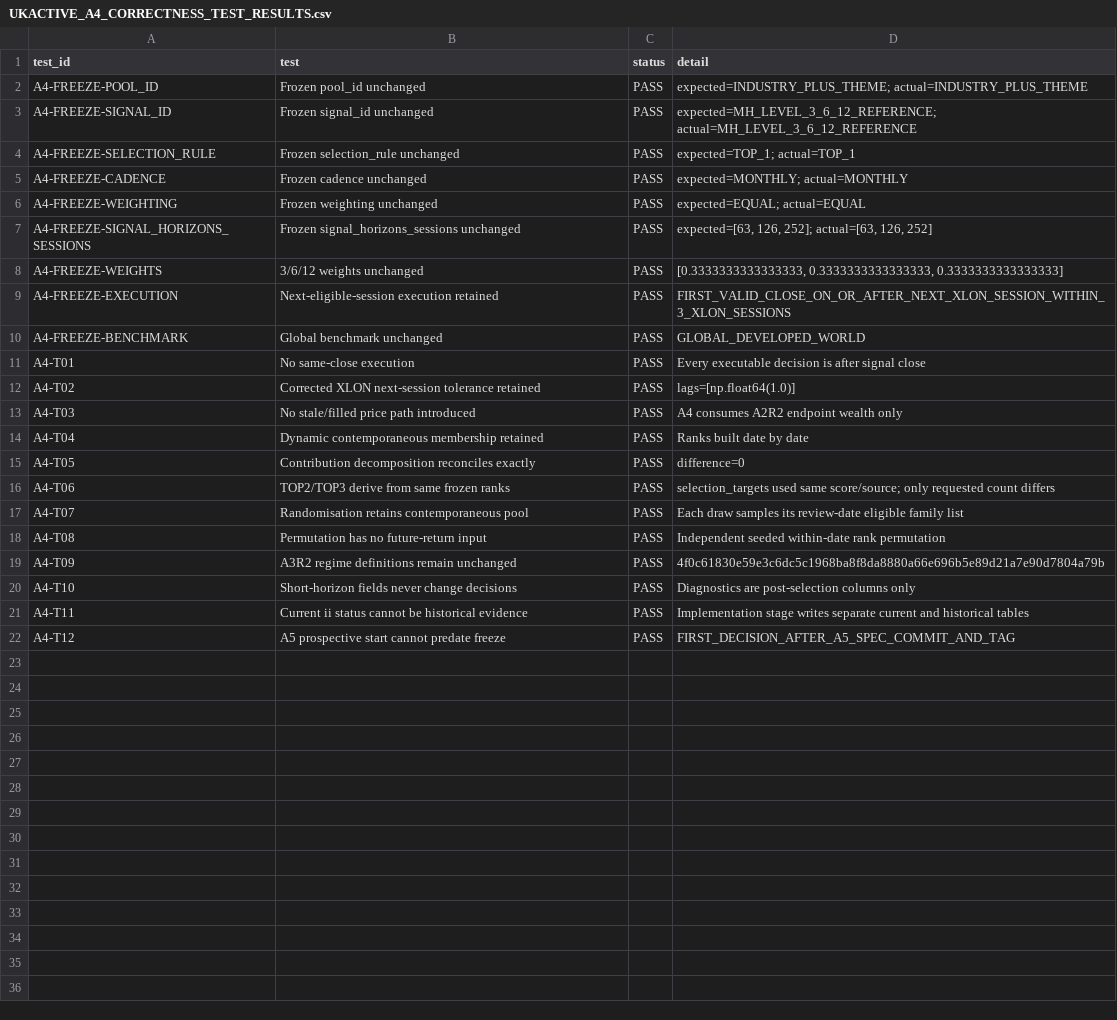
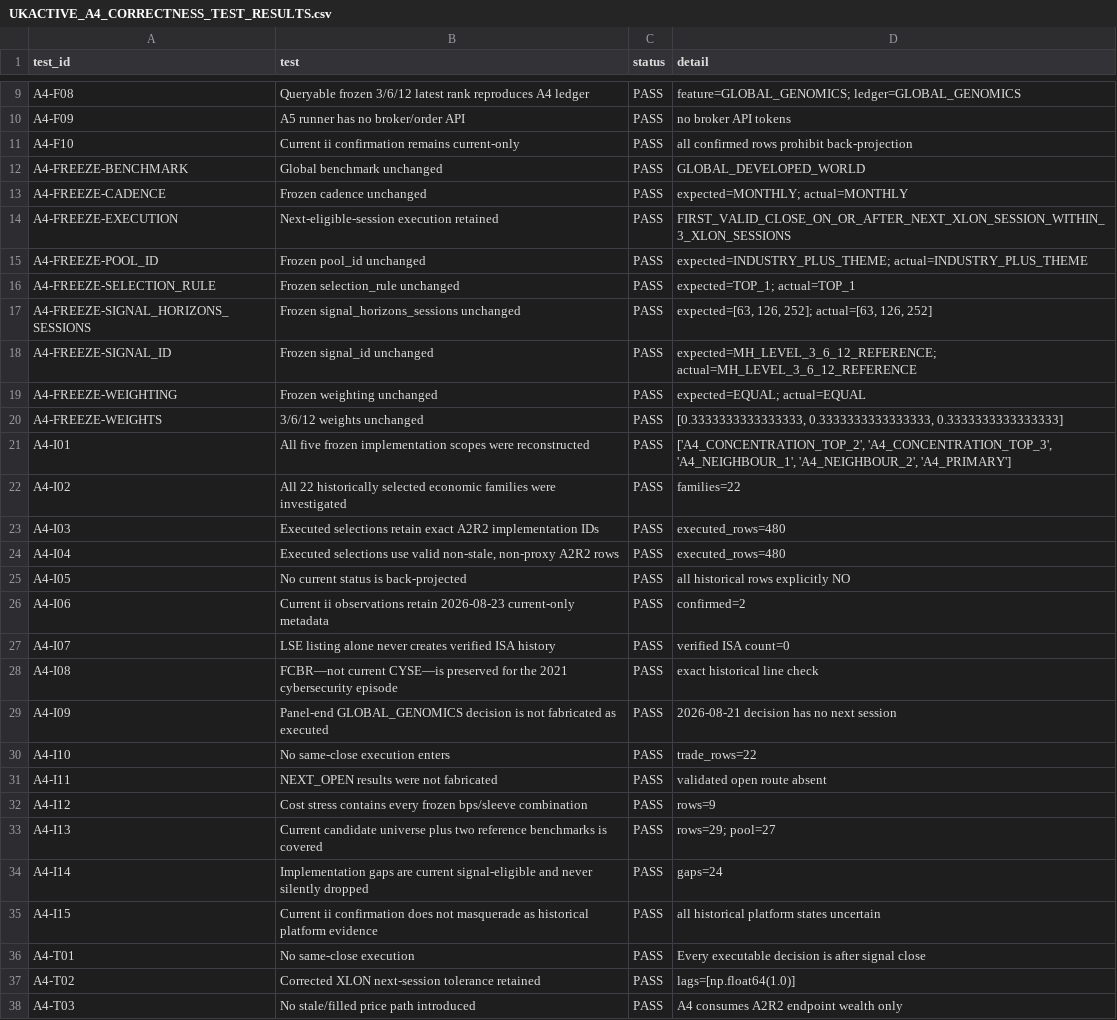
Before and after one commit to Badgerlair/UK-ETF-rotation, a CSV file: research/directed/EDGE-UK-ACTIVE-ETF-SLEEVE-20260822-001/UKACTIVE_A4_CORRECTNESS_TEST_RESULTS.csv, drawn as a sheet; only a part is shown, gaps mark what is left out; the shorter side is filled out with more unchanged rows; the diff covers the shown part only.

Commit message:
research: finalise UKACTIVE-A4 candidate confirmation

```diff
--- a/research/directed/EDGE-UK-ACTIVE-ETF-SLEEVE-20260822-001/UKACTIVE_A4_CORRECTNESS_TEST_RESULTS.csv
+++ b/research/directed/EDGE-UK-ACTIVE-ETF-SLEEVE-20260822-001/UKACTIVE_A4_CORRECTNESS_TEST_RESULTS.csv
@@ -2,10 +9,28 @@ test_id,test,status,detail
+A4-F08,Queryable frozen 3/6/12 latest rank reproduces A4 ledger,PASS,feature=GLOBAL_GENOMICS; ledger=GLOBAL_GENOMICS
+A4-F09,A5 runner has no broker/order API,PASS,no broker API tokens
+A4-F10,Current ii confirmation remains current-only,PASS,all confirmed rows prohibit back-projection
+A4-FREEZE-BENCHMARK,Global benchmark unchanged,PASS,GLOBAL_DEVELOPED_WORLD
+A4-FREEZE-CADENCE,Frozen cadence unchanged,PASS,expected=MONTHLY; actual=MONTHLY
+A4-FREEZE-EXECUTION,Next-eligible-session execution retained,PASS,FIRST_VALID_CLOSE_ON_OR_AFTER_NEXT_XLON_SESSION_WITHIN_3_XLON_SESSIONS
 A4-FREEZE-POOL_ID,Frozen pool_id unchanged,PASS,expected=INDUSTRY_PLUS_THEME; actual=INDUSTRY_PLUS_THEME
+A4-FREEZE-SELECTION_RULE,Frozen selection_rule unchanged,PASS,expected=TOP_1; actual=TOP_1
+A4-FREEZE-SIGNAL_HORIZONS_SESSIONS,Frozen signal_horizons_sessions unchanged,PASS,"expected=[63, 126, 252]; actual=[63, 126, 252]"
 A4-FREEZE-SIGNAL_ID,Frozen signal_id unchanged,PASS,expected=MH_LEVEL_3_6_12_REFERENCE; actual=MH_LEVEL_3_6_12_REFERENCE
-A4-FREEZE-SELECTION_RULE,Frozen selection_rule unchanged,PASS,expected=TOP_1; actual=TOP_1
-A4-FREEZE-CADENCE,Frozen cadence unchanged,PASS,expected=MONTHLY; actual=MONTHLY
 A4-FREEZE-WEIGHTING,Frozen weighting unchanged,PASS,expected=EQUAL; actual=EQUAL
-A4-FREEZE-SIGNAL_HORIZONS_SESSIONS,Frozen signal_horizons_sessions unchanged,PASS,"expected=[63, 126, 252]; actual=[63, 126, 252]"
 A4-FREEZE-WEIGHTS,3/6/12 weights unchanged,PASS,"[0.3333333333333333, 0.3333333333333333, 0.3333333333333333]"
-A4-FREEZE-EXECUTION,Next-eligible-session execution retained,PASS,FIRST_VALID_CLOSE_ON_OR_AFTER_NEXT_XLON_SESSION_WITHIN_3_XLON_SESSIONS
-A4-FREEZE-BENCHMARK,Global benchmark unchanged,PASS,GLOBAL_DEVELOPED_WORLD
+A4-I01,All five frozen implementation scopes were reconstructed,PASS,"['A4_CONCENTRATION_TOP_2', 'A4_CONCENTRATION_TOP_3', 'A4_NEIGHBOUR_1', 'A4_NEIGHBOUR_2', 'A4_PRIMARY']"
+A4-I02,All 22 historically selected economic families were investigated,PASS,families=22
+A4-I03,Executed selections retain exact A2R2 implementation IDs,PASS,executed_rows=480
+A4-I04,"Executed selections use valid non-stale, non-proxy A2R2 rows",PASS,executed_rows=480
+A4-I05,No current status is back-projected,PASS,all historical rows explicitly NO
+A4-I06,Current ii observations retain 2026-08-23 current-only metadata,PASS,confirmed=2
+A4-I07,LSE listing alone never creates verified ISA history,PASS,verified ISA count=0
+A4-I08,FCBR—not current CYSE—is preserved for the 2021 cybersecurity episode,PASS,exact historical line check
+A4-I09,Panel-end GLOBAL_GENOMICS decision is not fabricated as executed,PASS,2026-08-21 decision has no next session
+A4-I10,No same-close execution enters,PASS,trade_rows=22
+A4-I11,NEXT_OPEN results were not fabricated,PASS,validated open route absent
+A4-I12,Cost stress contains every frozen bps/sleeve combination,PASS,rows=9
+A4-I13,Current candidate universe plus two reference benchmarks is covered,PASS,rows=29; pool=27
+A4-I14,Implementation gaps are current signal-eligible and never silently dropped,PASS,gaps=24
+A4-I15,Current ii confirmation does not masquerade as historical platform evidence,PASS,all historical platform states uncertain
 A4-T01,No same-close execution,PASS,Every executable decision is after signal close
```
Also changed, not shown: 7 added rows elsewhere in this file, 11 other files.
